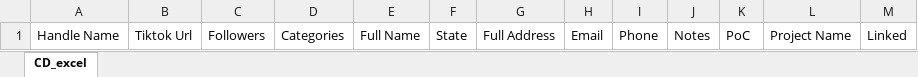
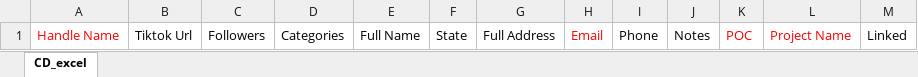
Before and after one commit to lykiuun56/db-project, an Excel workbook: src/assets/cbd_template.xlsx, sheet CD_excel, drawn as a sheet; values as stored, in another font and other column widths than the file's, no borders; the diff names each change by its address in the sheet, - before the commit and + after, or states it on an @@ line.

```diff
--- a/src/assets/cbd_template.xlsx (sheet CD_excel)
+++ b/src/assets/cbd_template.xlsx (sheet CD_excel)
-A1 text colour: black
+A1 text colour: #FF0000
-H1 text colour: black
+H1 text colour: #FF0000
-K1: PoC
+K1: POC
-K1:L1 text colour: black
+K1:L1 text colour: #FF0000
```
Also changed, not shown: src/assets/td_template.xlsx, 1 other file.
